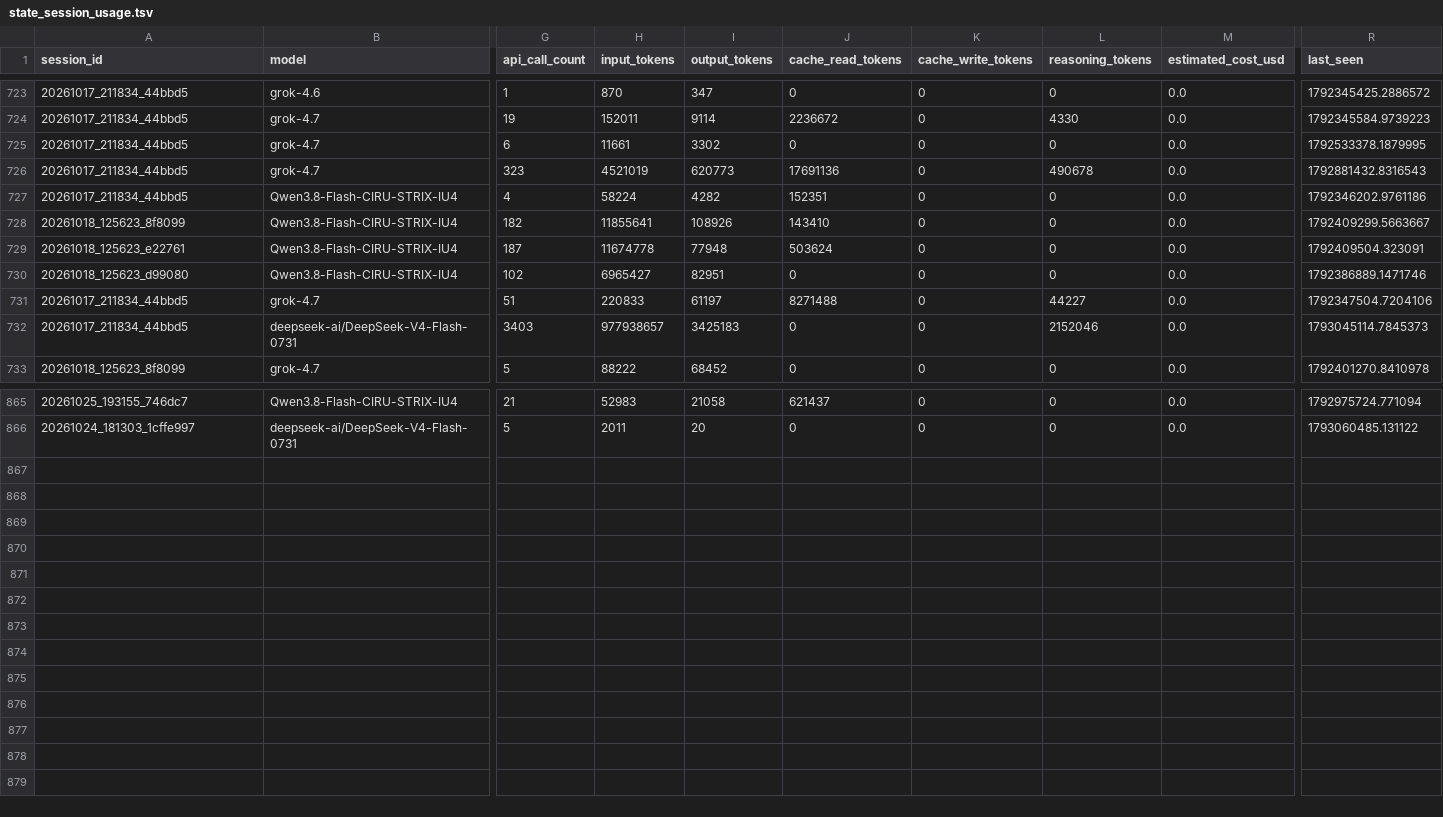
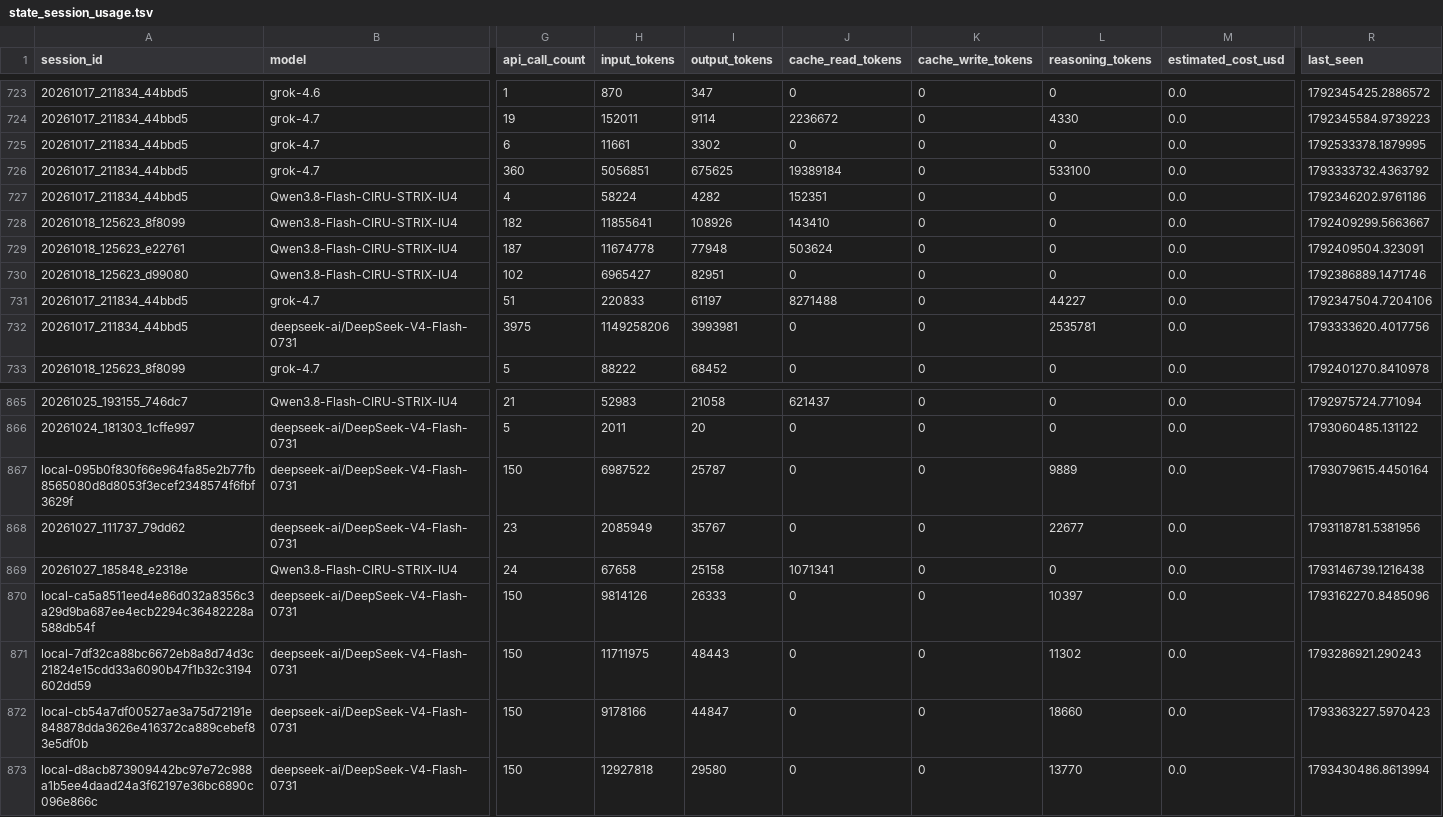
Before and after one commit to derekm/r2dp, a TSV file: usage/raw/state_session_usage.tsv, drawn as a sheet; only a part is shown, gaps mark what is left out; rows hold the shown columns only; the diff covers the shown part only; the diff names each change by its address in the sheet, - before the commit and + after, or states it on an @@ line.

Commit message:
usage: refresh ledgers (cron 186, sessions 872, user-msgs 264) from live runtime

```diff
--- a/usage/raw/state_session_usage.tsv
+++ b/usage/raw/state_session_usage.tsv
-G726 (api_call_count): 323
+G726 (api_call_count): 360
-H726 (input_tokens): 4521019
+H726 (input_tokens): 5056851
-I726 (output_tokens): 620773
+I726 (output_tokens): 675625
-J726 (cache_read_tokens): 17691136
+J726 (cache_read_tokens): 19389184
-L726 (reasoning_tokens): 490678
+L726 (reasoning_tokens): 533100
-R726 (last_seen): 1792881432.8316543
+R726 (last_seen): 1793333732.4363792
-G732 (api_call_count): 3403
+G732 (api_call_count): 3975
-H732 (input_tokens): 977938657
+H732 (input_tokens): 1149258206
-I732 (output_tokens): 3425183
+I732 (output_tokens): 3993981
-L732 (reasoning_tokens): 2152046
+L732 (reasoning_tokens): 2535781
-R732 (last_seen): 1793045114.7845373
+R732 (last_seen): 1793333620.4017756
+row 867: local-095b0f830f66e964fa85e2b77fb8565080d8d8053f3ecef2348574f6fbf3629f | deepseek-ai/DeepSeek-V4-Flash-0731 | 150 | 6987522 | 25787 | 0 | 0 | 9889 | 0.0 | 1793079615.4450164
+row 868: 20261027_111737_79dd62 | deepseek-ai/DeepSeek-V4-Flash-0731 | 23 | 2085949 | 35767 | 0 | 0 | 22677 | 0.0 | 1793118781.5381956
+row 869: 20261027_185848_e2318e | Qwen3.8-Flash-CIRU-STRIX-IU4 | 24 | 67658 | 25158 | 1071341 | 0 | 0 | 0.0 | 1793146739.1216438
+row 870: local-ca5a8511eed4e86d032a8356c3a29d9ba687ee4ecb2294c36482228a588db54f | deepseek-ai/DeepSeek-V4-Flash-0731 | 150 | 9814126 | 26333 | 0 | 0 | 10397 | 0.0 | 1793162270.8485096
+row 871: local-7df32ca88bc6672eb8a8d74d3c21824e15cdd33a6090b47f1b32c3194602dd59 | deepseek-ai/DeepSeek-V4-Flash-0731 | 150 | 11711975 | 48443 | 0 | 0 | 11302 | 0.0 | 1793286921.290243
+row 872: local-cb54a7df00527ae3a75d72191e848878dda3626e416372ca889cebef83e5df0b | deepseek-ai/DeepSeek-V4-Flash-0731 | 150 | 9178166 | 44847 | 0 | 0 | 18660 | 0.0 | 1793363227.5970423
+row 873: local-d8acb873909442bc97e72c988a1b5ee4daad24a3f62197e36bc6890c096e866c | deepseek-ai/DeepSeek-V4-Flash-0731 | 150 | 12927818 | 29580 | 0 | 0 | 13770 | 0.0 | 1793430486.8613994
```
Also changed, not shown: 30 edited cells elsewhere in this file, usage/aggregate_by_day.tsv, usage/aggregate_by_day_sessions.tsv, 6 other files.
